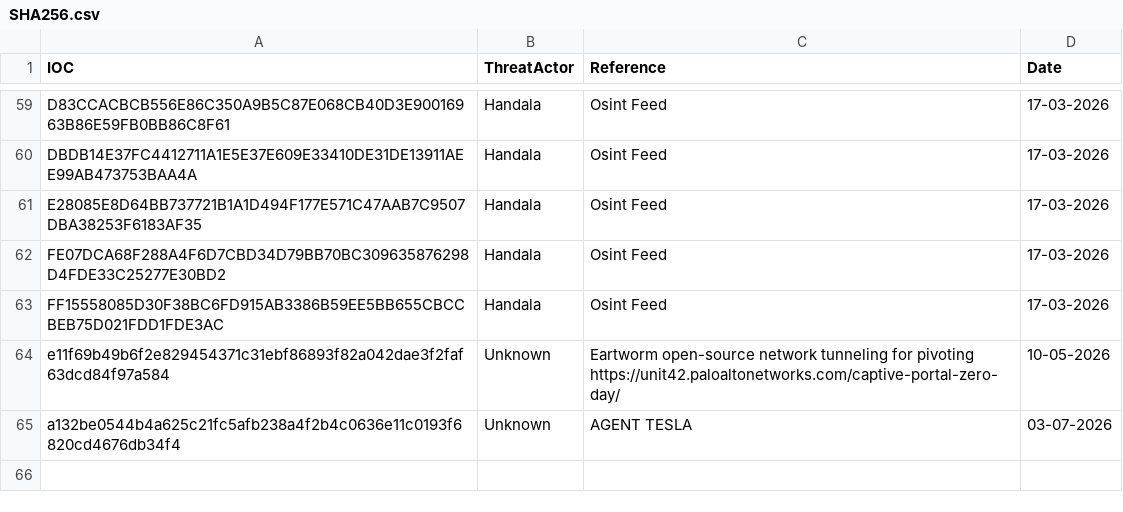
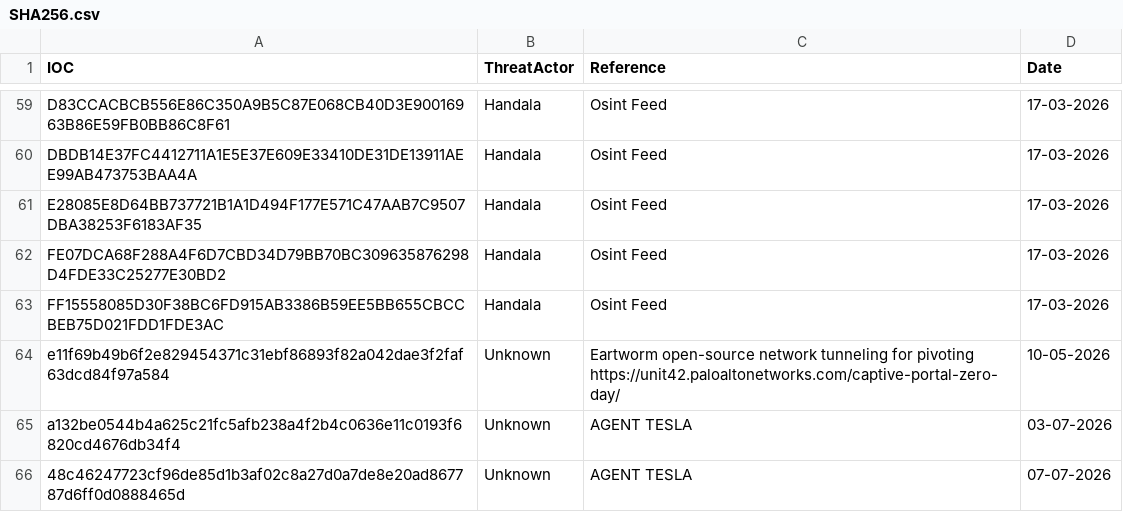
Before and after one commit to thflame/repo, a CSV file: SHA256.csv, drawn as a sheet; only a part is shown, gaps mark what is left out; the diff names each change by its address in the sheet, - before the commit and + after, or states it on an @@ line.

Commit message:
Update SHA256.csv

```diff
--- a/SHA256.csv
+++ b/SHA256.csv
+row 66: 48c46247723cf96de85d1b3af02c8a27d0a7de8e20ad867787d6ff0d0888465d | Unknown | AGENT TESLA | 07-07-2026
```
